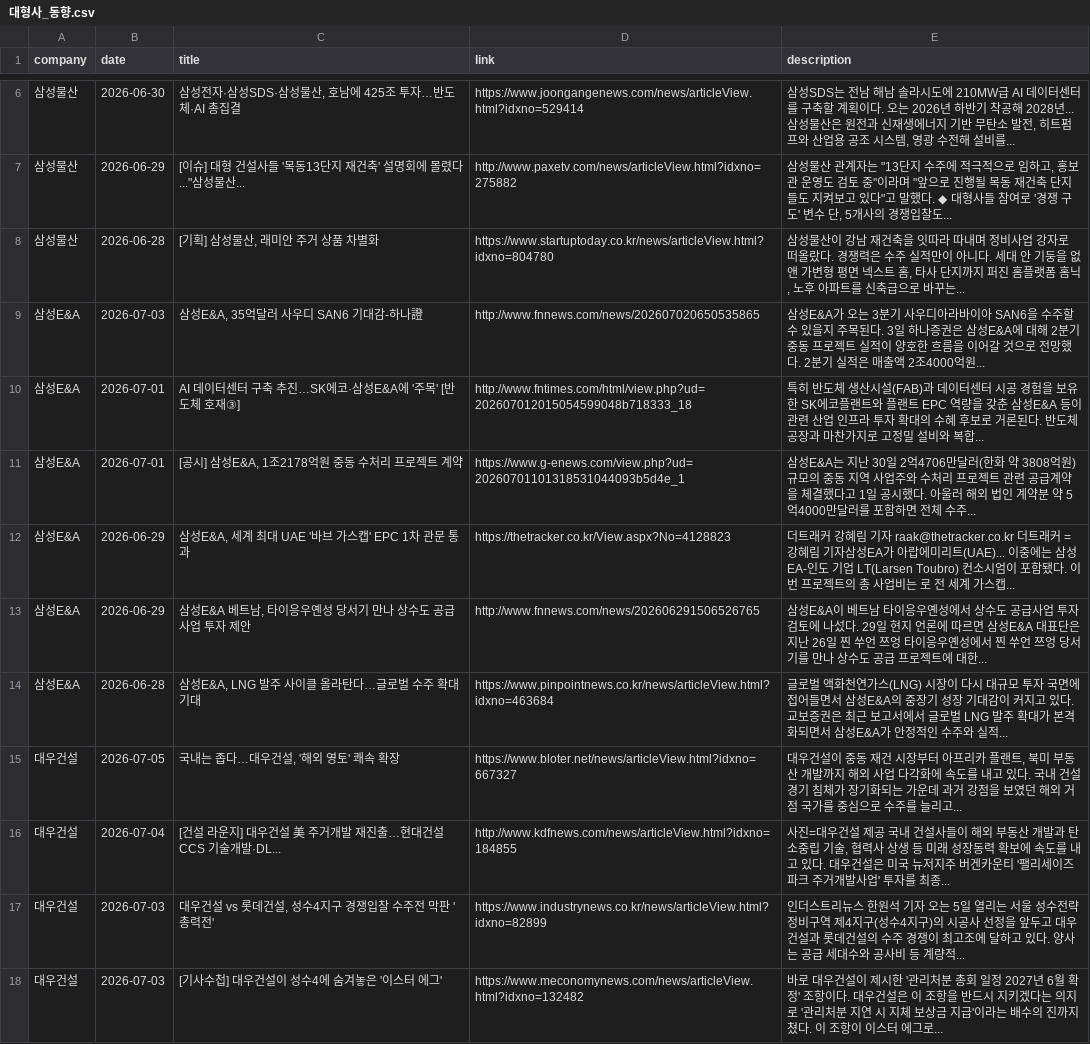
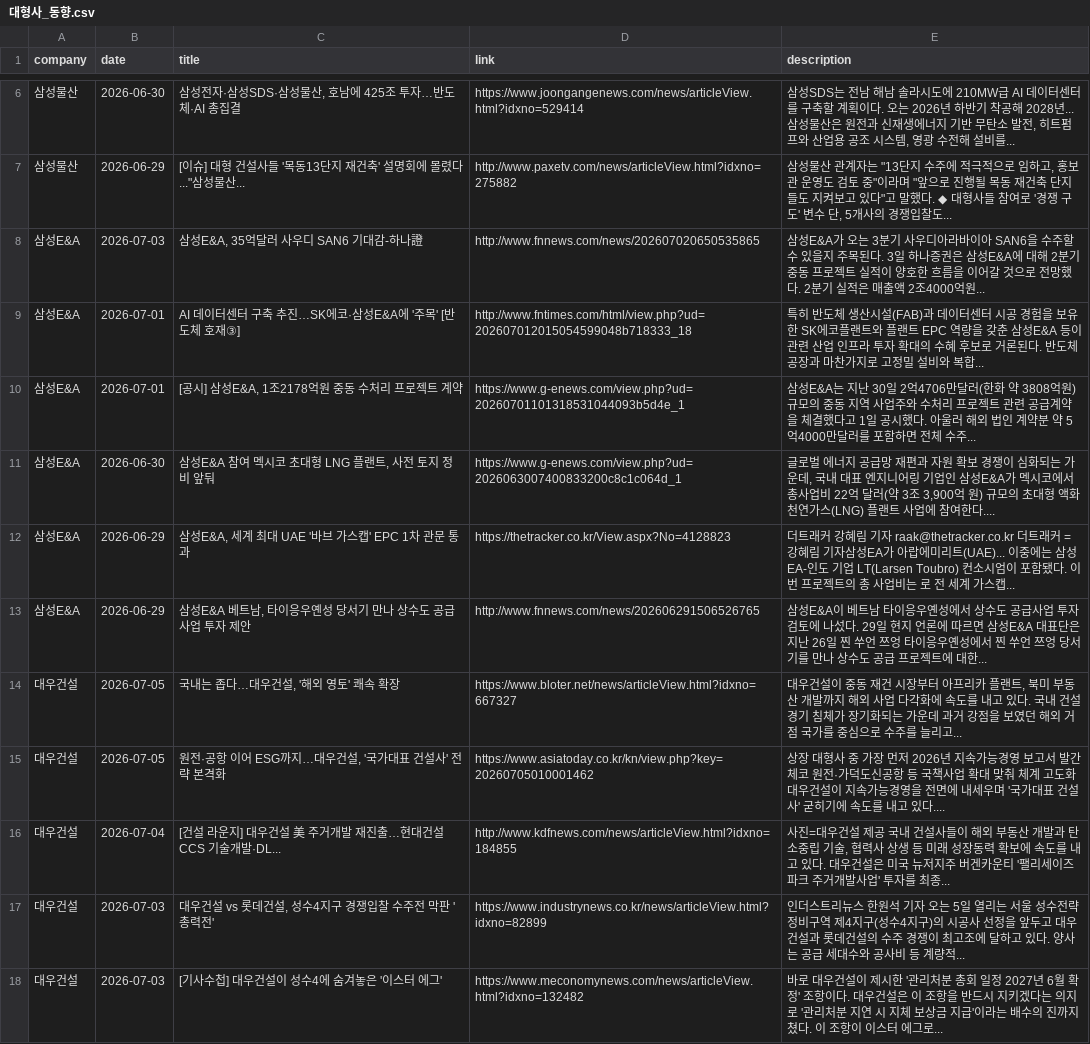
Before and after one commit to hdec-daily-news/hdec-competitors, a CSV file: 대형사_동향.csv, drawn as a sheet; only a part is shown, gaps mark what is left out; removed rows and columns are numbered as before the commit, all else as after; the diff covers the shown part only; the diff names each change by its address in the sheet, - before the commit and + after, or states it on an @@ line.

```diff
--- a/대형사_동향.csv
+++ b/대형사_동향.csv
-row 8: 삼성물산 | 2026-06-28 | [기획] 삼성물산, 래미안 주거 상품 차별화 | https://www.startuptoday.co.kr/news/articleView.html?idxno=804780 | 삼성물산이 강남 재건축을 잇따라 따내며 정비사업 강자로 떠올랐다. 경쟁력은 수주 실적만이 아니다. 세대 안 기둥을 없앤 가변형 평면 넥스트 홈, 타사 단지까지 퍼진 홈플랫폼 홈닉, 노후 아파트를 신축급으로 바꾸는...
+row 11: 삼성E&A | 2026-06-30 | 삼성E&A 참여 멕시코 초대형 LNG 플랜트, 사전 토지 정비 앞둬 | https://www.g-enews.com/view.php?ud=2026063007400833200c8c1c064d_1 | 글로벌 에너지 공급망 재편과 자원 확보 경쟁이 심화되는 가운데, 국내 대표 엔지니어링 기업인 삼성E&A가 멕시코에서 총사업비 22억 달러(약 3조 3,900억 원) 규모의 초대형 액화천연가스(LNG) 플랜트 사업에 참여한다....
-row 14: 삼성E&A | 2026-06-28 | 삼성E&A, LNG 발주 사이클 올라탄다…글로벌 수주 확대 기대 | https://www.pinpointnews.co.kr/news/articleView.html?idxno=463684 | 글로벌 액화천연가스(LNG) 시장이 다시 대규모 투자 국면에 접어들면서 삼성E&A의 중장기 성장 기대감이 커지고 있다. 교보증권은 최근 보고서에서 글로벌 LNG 발주 확대가 본격화되면서 삼성E&A가 안정적인 수주와 실적...
+row 15: 대우건설 | 2026-07-05 | 원전·공항 이어 ESG까지…대우건설, '국가대표 건설사' 전략 본격화 | https://www.asiatoday.co.kr/kn/view.php?key=20260705010001462 | 상장 대형사 중 가장 먼저 2026년 지속가능경영 보고서 발간 체코 원전·가덕도신공항 등 국책사업 확대 맞춰 체계 고도화 대우건설이 지속가능경영을 전면에 내세우며 '국가대표 건설사' 굳히기에 속도를 내고 있다....
```
Also changed, not shown: 3 added rows, 4 removed rows and 3 edited cells elsewhere in this file, 1 other file.
